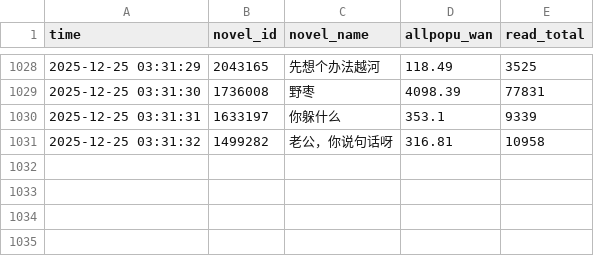
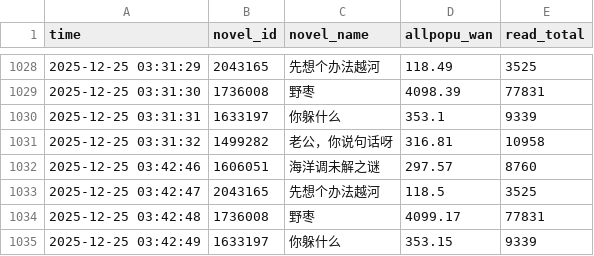
Before and after one commit to redgingseng/cpdata.io, a CSV file: data_benchmark.csv, drawn as a sheet; only a part is shown, gaps mark what is left out; the diff names each change by its address in the sheet, - before the commit and + after, or states it on an @@ line.

```diff
--- a/data_benchmark.csv
+++ b/data_benchmark.csv
+row 1032: 2025-12-25 03:42:46 | 1606051 | 海洋调未解之谜 | 297.57 | 8760
+row 1033: 2025-12-25 03:42:47 | 2043165 | 先想个办法越河 | 118.5 | 3525
+row 1034: 2025-12-25 03:42:48 | 1736008 | 野枣 | 4099.17 | 77831
+row 1035: 2025-12-25 03:42:49 | 1633197 | 你躲什么 | 353.15 | 9339
```
Also changed, not shown: data.csv, data_island.csv, 1 other file.
